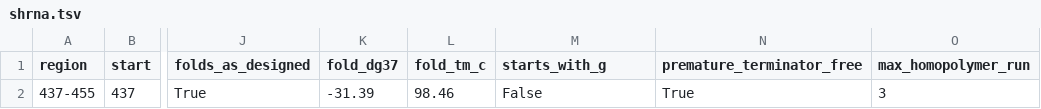
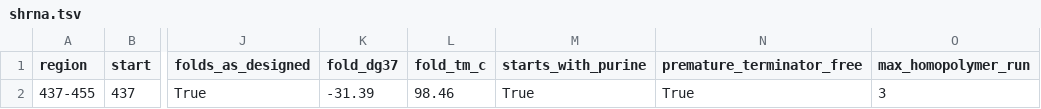
Before and after one commit to TheRagnaRoek/HUSH, a TSV file: results/a02+a24/shrna.tsv, drawn as a sheet; only a part is shown, gaps mark what is left out; the diff names each change by its address in the sheet, - before the commit and + after, or states it on an @@ line.

Commit message:
Regenerate shRNA runs under the purine start rule
Produced before c690259 accepted A as well as G at the Pol III +1 position, so they carried the old starts_with_g column. Regenerated from the unchanged design.tsv files: eight flags move False -> True, five in a24_spec. Sequences, folds and all other columns identical.

```diff
--- a/results/a02+a24/shrna.tsv
+++ b/results/a02+a24/shrna.tsv
-M1: starts_with_g
+M1: starts_with_purine
-M2 (starts_with_purine): False
+M2 (starts_with_purine): True
```
Also changed, not shown: results/a01+a02+a24/shrna.tsv, results/a01+a02/shrna.tsv, 4 other files.
